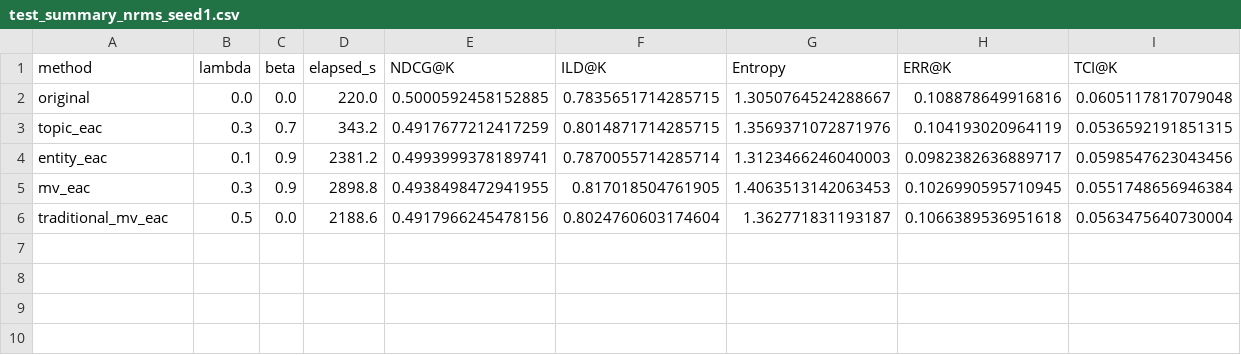
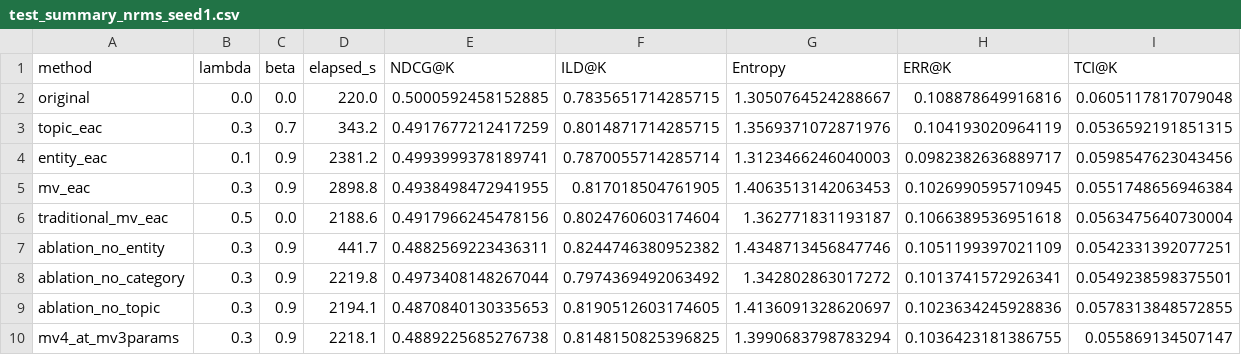
Before and after one commit to mmanzato/mv-eac, a CSV file: data/results/test_summary_nrms_seed1.csv, drawn as a sheet; the diff names each change by its address in the sheet, - before the commit and + after, or states it on an @@ line.

```diff
--- a/data/results/test_summary_nrms_seed1.csv
+++ b/data/results/test_summary_nrms_seed1.csv
+row 7: ablation_no_entity | 0.3 | 0.9 | 441.7 | 0.4882569223436311 | 0.8244746380952382 | 1.4348713456847746 | 0.1051199397021109 | 0.0542331392077251
+row 8: ablation_no_category | 0.3 | 0.9 | 2219.8 | 0.4973408148267044 | 0.7974369492063492 | 1.342802863017272 | 0.1013741572926341 | 0.0549238598375501
+row 9: ablation_no_topic | 0.3 | 0.9 | 2194.1 | 0.4870840130335653 | 0.8190512603174605 | 1.4136091328620697 | 0.1023634245928836 | 0.0578313848572855
+row 10: mv4_at_mv3params | 0.3 | 0.9 | 2218.1 | 0.4889225685276738 | 0.8148150825396825 | 1.3990683798783294 | 0.1036423181386755 | 0.055869134507147
```
Also changed, not shown: data/results/test_summary_nrms_large1M.csv, data/results/test_summary_nrms_seed2.csv, 5 other files.
